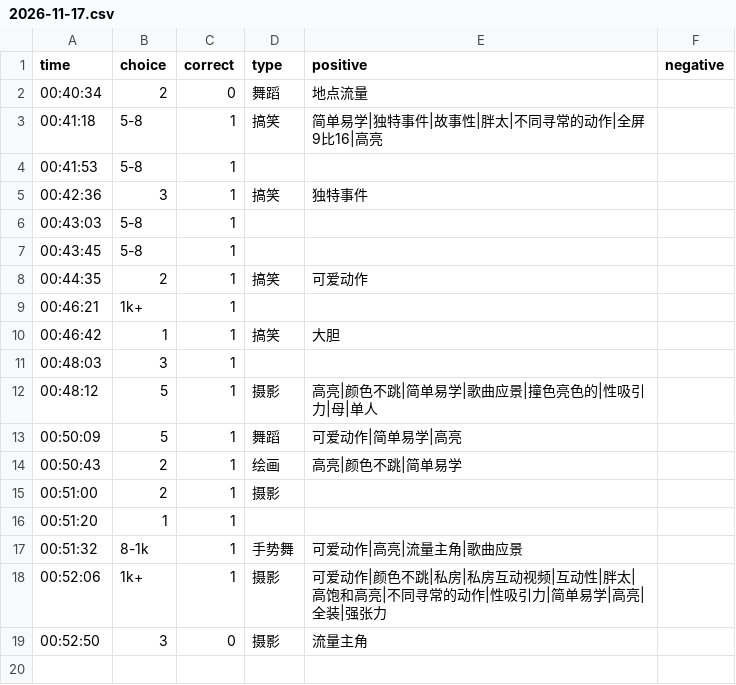
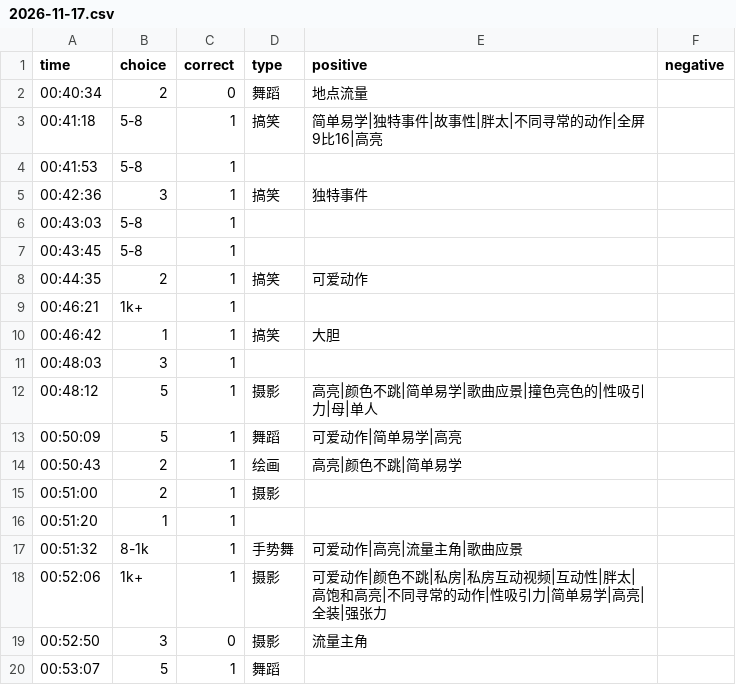
Before and after one commit to heyan9/qidi-data, a CSV file: logs/2026-11-17.csv, drawn as a sheet.

Commit message:
sync logs/2026-11-17.csv

```diff
--- a/logs/2026-11-17.csv
+++ b/logs/2026-11-17.csv
@@ -19 +19,2 @@ time,choice,correct,type,positive,negative
 00:52:50,3,0,摄影,流量主角,
+00:53:07,5,1,舞蹈,,
```
